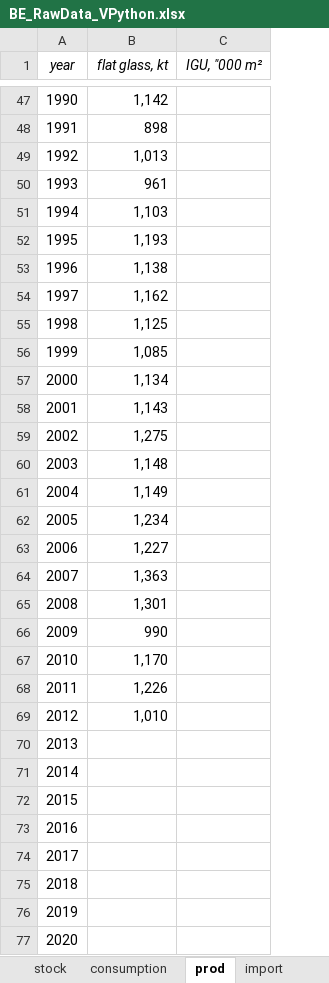
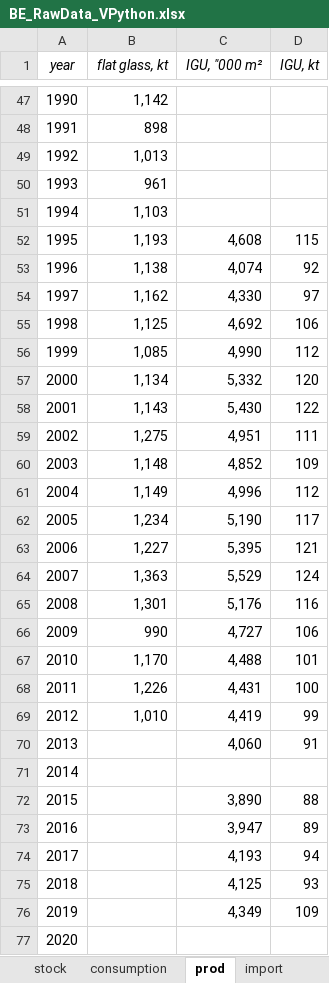
Before and after one commit to JeanSouv/01_MFA_GlassIndustry, an Excel workbook: RawData/BE_RawData_VPython.xlsx, sheet prod, drawn as a sheet; only a part is shown, gaps mark what is left out; values as stored, in another font and other column widths than the file's, no borders; the diff covers the shown part only; the diff names each change by its address in the sheet, - before the commit and + after, or states it on an @@ line.

```diff
--- a/RawData/BE_RawData_VPython.xlsx (sheet prod)
+++ b/RawData/BE_RawData_VPython.xlsx (sheet prod)
+column D (IGU, kt), rows 52-76: 115 | 92 | 97 | 106 | 112 | 120 | 122 | 111 | 109 | 112 | 117 | 121 | 124 | 116 | 106 | 101 | 100 | 99 | 91 |  | 88 | 89 | 94 | 93 | 109
-C52 (IGU, "000 m²): (empty)
+C52 (IGU, "000 m²): 4,608
-C53 (IGU, "000 m²): (empty)
+C53 (IGU, "000 m²): 4,074
-C54 (IGU, "000 m²): (empty)
+C54 (IGU, "000 m²): 4,330
-C55 (IGU, "000 m²): (empty)
+C55 (IGU, "000 m²): 4,692
-C56 (IGU, "000 m²): (empty)
+C56 (IGU, "000 m²): 4,990
-C57 (IGU, "000 m²): (empty)
+C57 (IGU, "000 m²): 5,332
-C58 (IGU, "000 m²): (empty)
+C58 (IGU, "000 m²): 5,430
-C59 (IGU, "000 m²): (empty)
+C59 (IGU, "000 m²): 4,951
-C60 (IGU, "000 m²): (empty)
+C60 (IGU, "000 m²): 4,852
-C61 (IGU, "000 m²): (empty)
+C61 (IGU, "000 m²): 4,996
-C62 (IGU, "000 m²): (empty)
+C62 (IGU, "000 m²): 5,190
-C63 (IGU, "000 m²): (empty)
+C63 (IGU, "000 m²): 5,395
-C64 (IGU, "000 m²): (empty)
+C64 (IGU, "000 m²): 5,529
-C65 (IGU, "000 m²): (empty)
+C65 (IGU, "000 m²): 5,176
-C66 (IGU, "000 m²): (empty)
+C66 (IGU, "000 m²): 4,727
-C67 (IGU, "000 m²): (empty)
+C67 (IGU, "000 m²): 4,488
-C68 (IGU, "000 m²): (empty)
+C68 (IGU, "000 m²): 4,431
-C69 (IGU, "000 m²): (empty)
+C69 (IGU, "000 m²): 4,419
-C70 (IGU, "000 m²): (empty)
+C70 (IGU, "000 m²): 4,060
-C72 (IGU, "000 m²): (empty)
+C72 (IGU, "000 m²): 3,890
-C73 (IGU, "000 m²): (empty)
+C73 (IGU, "000 m²): 3,947
-C74 (IGU, "000 m²): (empty)
+C74 (IGU, "000 m²): 4,193
-C75 (IGU, "000 m²): (empty)
+C75 (IGU, "000 m²): 4,125
-C76 (IGU, "000 m²): (empty)
+C76 (IGU, "000 m²): 4,349
```
Also changed, not shown: 14 edited cells elsewhere in this sheet, sheet import, sheet export, sheet consumption, charts or pictures, RawData/FR_RawData_VPython.xlsx, 1 other file.
